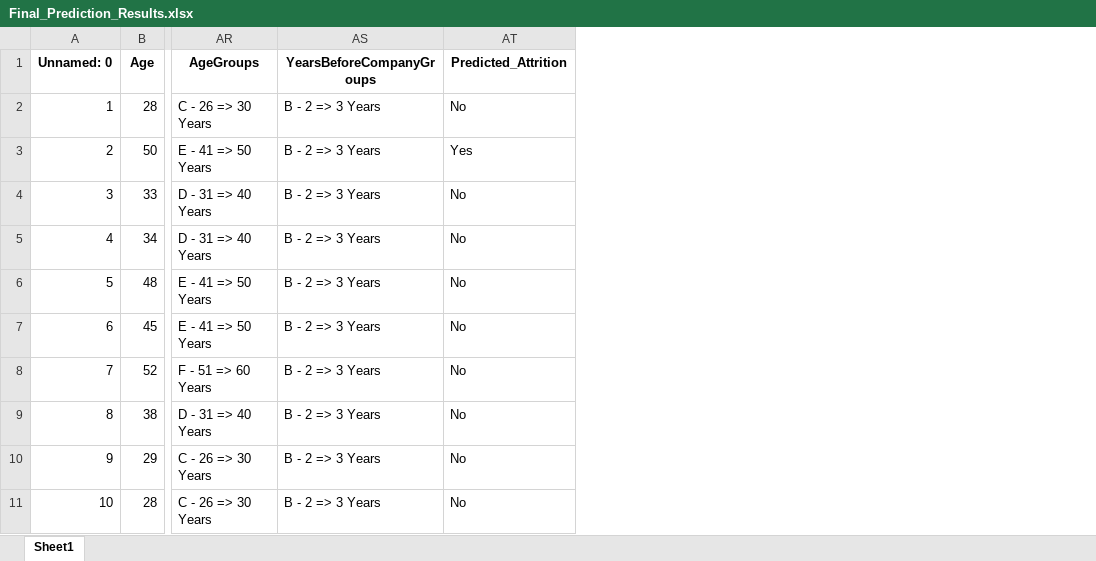
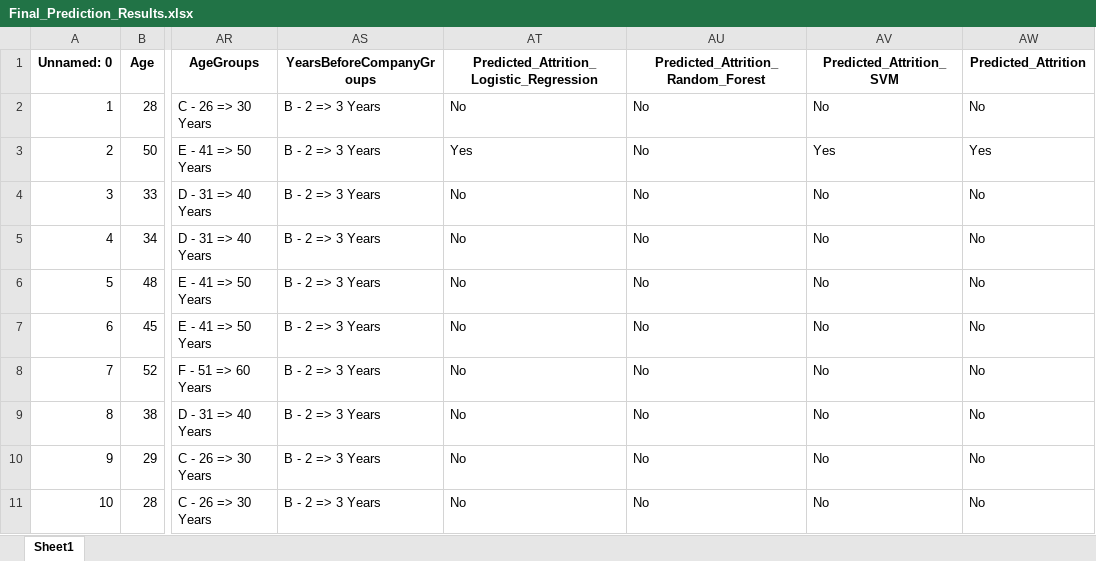
Before and after one commit to kavoldski/data-mining-project, an Excel workbook: Final_Prediction_Results.xlsx, sheet Sheet1, drawn as a sheet; only a part is shown, gaps mark what is left out; values as stored, in another font and other column widths than the file's, no borders; the diff names each change by its address in the sheet, - before the commit and + after, or states it on an @@ line.

Commit message:
prediction
prediction by all 3 algorithm

```diff
--- a/Final_Prediction_Results.xlsx (sheet Sheet1)
+++ b/Final_Prediction_Results.xlsx (sheet Sheet1)
+column AT, rows 1-11: Predicted_Attrition_Logistic_Regression | No | Yes | No | No | No | No | No | No | No | No
+column AU, rows 1-11: Predicted_Attrition_Random_Forest | No | No | No | No | No | No | No | No | No | No
+column AV (Predicted_Attrition_SVM), rows 2-11: No | Yes | No | No | No | No | No | No | No | No
```
Also changed, not shown: 1 other file.
